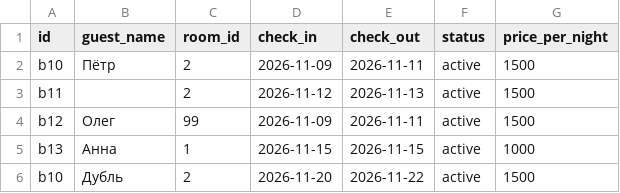
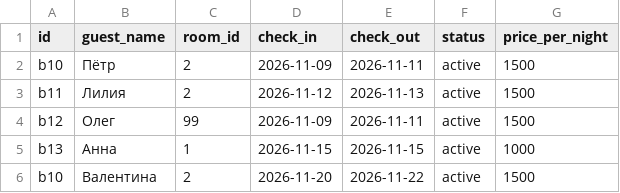
Before and after one commit to lilyooper0/team-05-hotel-number, a CSV file: data/samples/bookings_errors.csv, drawn as a sheet.

Commit message:
bookings_errors.csv

```diff
--- a/data/samples/bookings_errors.csv
+++ b/data/samples/bookings_errors.csv
@@ -2,5 +2,5 @@ id,guest_name,room_id,check_in,check_out,status,price_per_night
 b10,Пётр,2,2026-11-09,2026-11-11,active,1500
-b11,,2,2026-11-12,2026-11-13,active,1500
+b11,Лилия,2,2026-11-12,2026-11-13,active,1500
 b12,Олег,99,2026-11-09,2026-11-11,active,1500
 b13,Анна,1,2026-11-15,2026-11-15,active,1000
-b10,Дубль,2,2026-11-20,2026-11-22,active,1500
+b10,Валентина,2,2026-11-20,2026-11-22,active,1500
```
